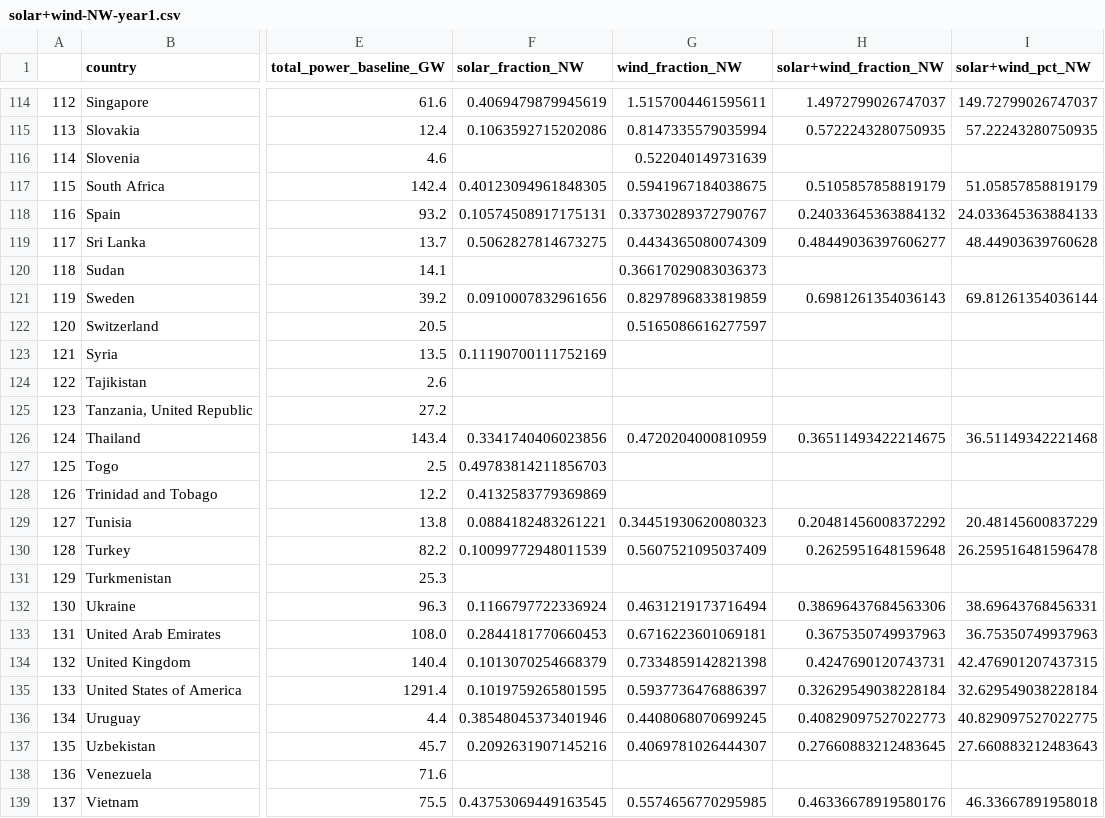
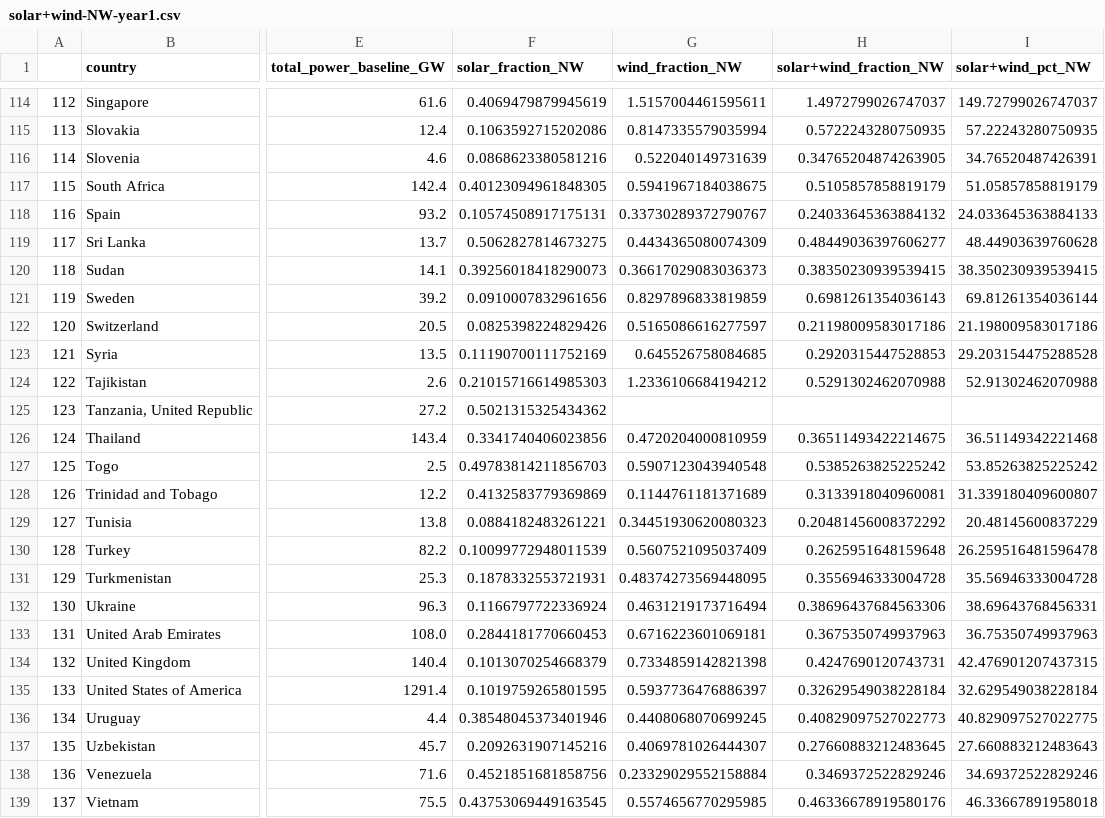
Before and after one commit to allfed/Renewables-Nuclear-Winter, a CSV file: results/solar+wind-NW-year1.csv, drawn as a sheet; only a part is shown, gaps mark what is left out; the diff covers the shown part only; the diff names each change by its address in the sheet, - before the commit and + after, or states it on an @@ line.

```diff
--- a/results/solar+wind-NW-year1.csv
+++ b/results/solar+wind-NW-year1.csv
-F116 (solar_fraction_NW): (empty)
+F116 (solar_fraction_NW): 0.0868623380581216
-H116 (solar+wind_fraction_NW): (empty)
+H116 (solar+wind_fraction_NW): 0.34765204874263905
-I116 (solar+wind_pct_NW): (empty)
+I116 (solar+wind_pct_NW): 34.76520487426391
-F120 (solar_fraction_NW): (empty)
+F120 (solar_fraction_NW): 0.39256018418290073
-H120 (solar+wind_fraction_NW): (empty)
+H120 (solar+wind_fraction_NW): 0.38350230939539415
-I120 (solar+wind_pct_NW): (empty)
+I120 (solar+wind_pct_NW): 38.350230939539415
-F122 (solar_fraction_NW): (empty)
+F122 (solar_fraction_NW): 0.0825398224829426
-H122 (solar+wind_fraction_NW): (empty)
+H122 (solar+wind_fraction_NW): 0.21198009583017186
-I122 (solar+wind_pct_NW): (empty)
+I122 (solar+wind_pct_NW): 21.198009583017186
-G123 (wind_fraction_NW): (empty)
+G123 (wind_fraction_NW): 0.645526758084685
-H123 (solar+wind_fraction_NW): (empty)
+H123 (solar+wind_fraction_NW): 0.2920315447528853
-I123 (solar+wind_pct_NW): (empty)
+I123 (solar+wind_pct_NW): 29.203154475288528
-F124 (solar_fraction_NW): (empty)
+F124 (solar_fraction_NW): 0.21015716614985303
-G124 (wind_fraction_NW): (empty)
+G124 (wind_fraction_NW): 1.2336106684194212
-H124 (solar+wind_fraction_NW): (empty)
+H124 (solar+wind_fraction_NW): 0.5291302462070988
-I124 (solar+wind_pct_NW): (empty)
+I124 (solar+wind_pct_NW): 52.91302462070988
-F125 (solar_fraction_NW): (empty)
+F125 (solar_fraction_NW): 0.5021315325434362
-G127 (wind_fraction_NW): (empty)
+G127 (wind_fraction_NW): 0.5907123043940548
-H127 (solar+wind_fraction_NW): (empty)
+H127 (solar+wind_fraction_NW): 0.5385263825225242
-I127 (solar+wind_pct_NW): (empty)
+I127 (solar+wind_pct_NW): 53.85263825225242
-G128 (wind_fraction_NW): (empty)
+G128 (wind_fraction_NW): 0.1144761181371689
-H128 (solar+wind_fraction_NW): (empty)
+H128 (solar+wind_fraction_NW): 0.3133918040960081
-I128 (solar+wind_pct_NW): (empty)
+I128 (solar+wind_pct_NW): 31.339180409600807
-F131 (solar_fraction_NW): (empty)
+F131 (solar_fraction_NW): 0.1878332553721931
-G131 (wind_fraction_NW): (empty)
+G131 (wind_fraction_NW): 0.48374273569448095
-H131 (solar+wind_fraction_NW): (empty)
+H131 (solar+wind_fraction_NW): 0.3556946333004728
-I131 (solar+wind_pct_NW): (empty)
+I131 (solar+wind_pct_NW): 35.56946333004728
-F138 (solar_fraction_NW): (empty)
+F138 (solar_fraction_NW): 0.4521851681858756
-G138 (wind_fraction_NW): (empty)
+G138 (wind_fraction_NW): 0.23329029552158884
-H138 (solar+wind_fraction_NW): (empty)
+H138 (solar+wind_fraction_NW): 0.3469372522829246
-I138 (solar+wind_pct_NW): (empty)
+I138 (solar+wind_pct_NW): 34.69372522829246
```
Also changed, not shown: 71 edited cells elsewhere in this file, results/baseline_seasonality_solar_power_countries.csv, results/baseline_seasonality_wind_power_countries.csv, 17 other files.
